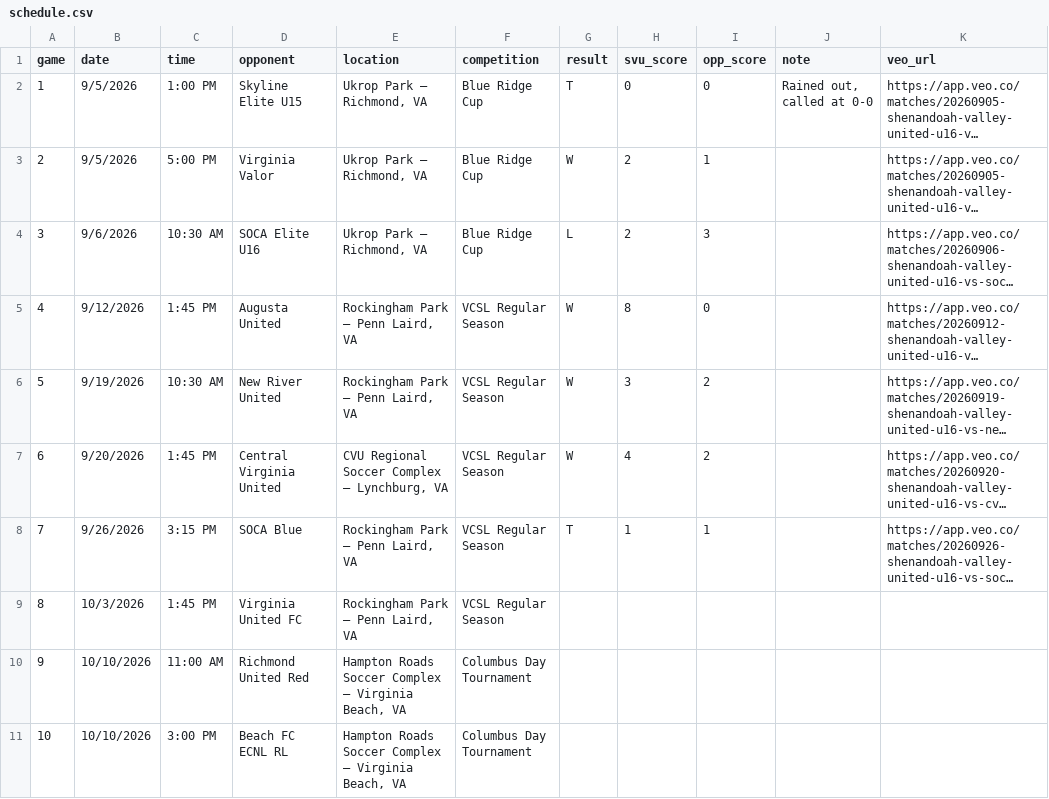
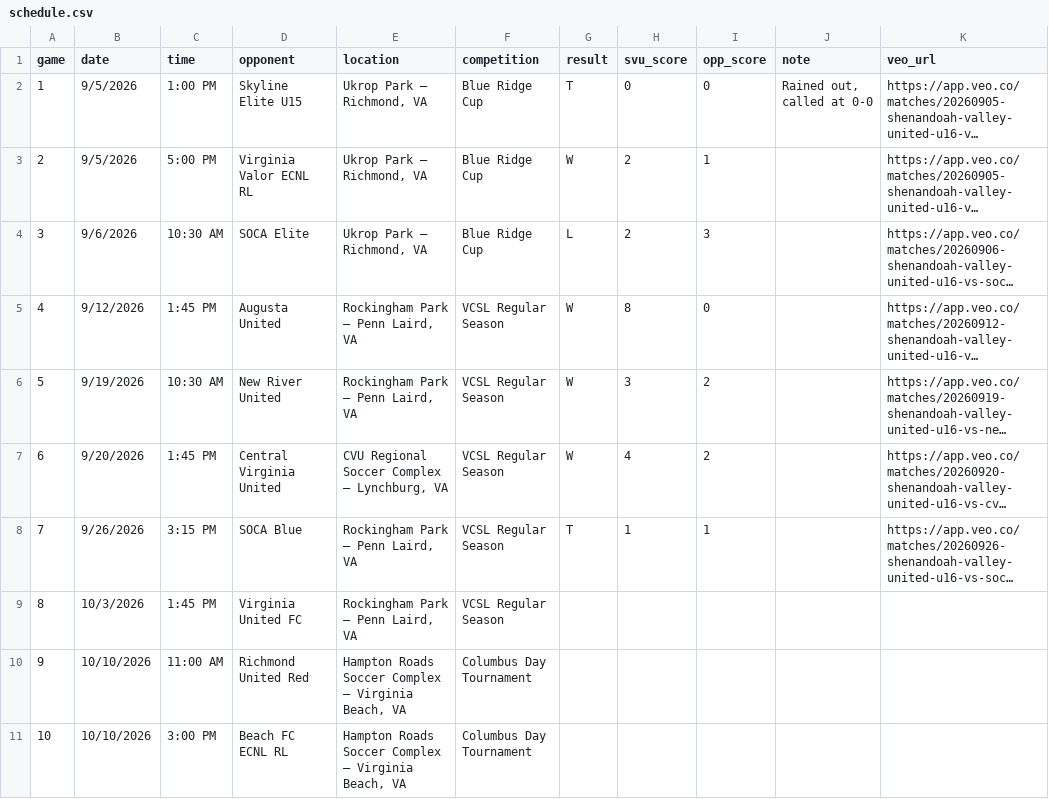
Before and after one commit to zpbandy-art/svu-u16-team-site, a CSV file: schedule.csv, drawn as a sheet; only a part is shown; long unchanged cells end in …; the diff names each change by its address in the sheet, - before the commit and + after, or states it on an @@ line.

Commit message:
Auto-sync: scoring update 2026-09-28 10:38

```diff
--- a/schedule.csv
+++ b/schedule.csv
-D3 (opponent): Virginia Valor
+D3 (opponent): Virginia Valor ECNL RL
-D4 (opponent): SOCA Elite U16
+D4 (opponent): SOCA Elite
```
